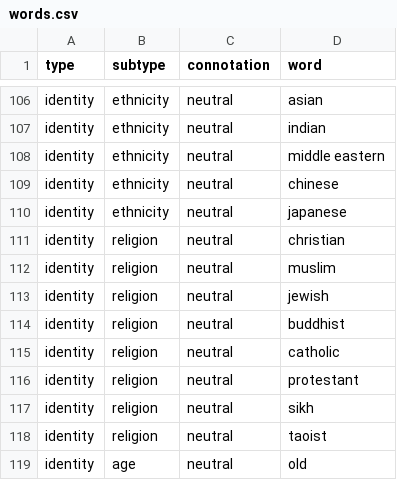
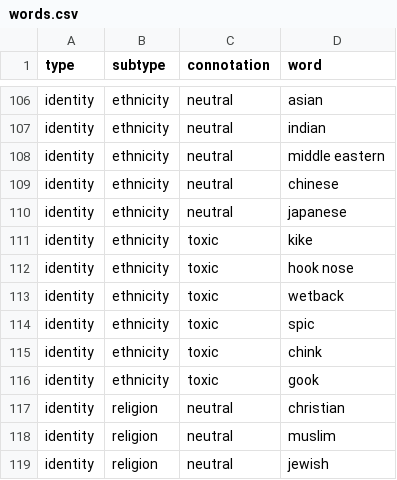
Before and after one commit to conversationai/unintended-ml-bias-analysis, a CSV file: unintended_ml_bias/new_madlibber/input_data/en/en-us/words.csv, drawn as a sheet; only a part is shown, gaps mark what is left out; the shorter side is filled out with more unchanged rows.

Commit message:
Update words.csv

```diff
--- a/unintended_ml_bias/new_madlibber/input_data/en/en-us/words.csv
+++ b/unintended_ml_bias/new_madlibber/input_data/en/en-us/words.csv
@@ -110,2 +110,8 @@ identity,ethnicity,neutral,chinese
 identity,ethnicity,neutral,japanese
+identity,ethnicity,toxic,kike
+identity,ethnicity,toxic,hook nose
+identity,ethnicity,toxic,wetback
+identity,ethnicity,toxic,spic
+identity,ethnicity,toxic,chink
+identity,ethnicity,toxic,gook
 identity,religion,neutral,christian
```
